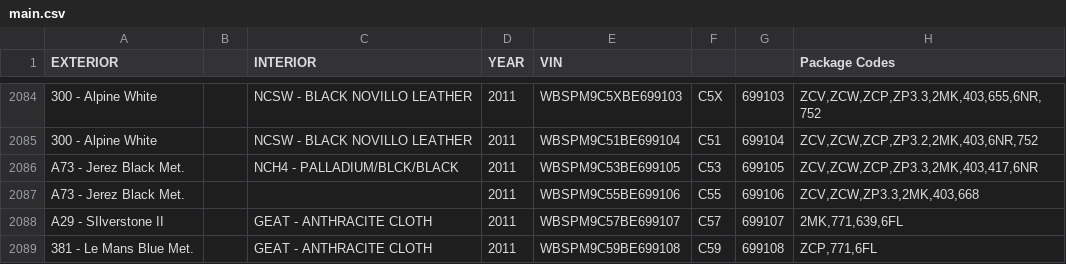
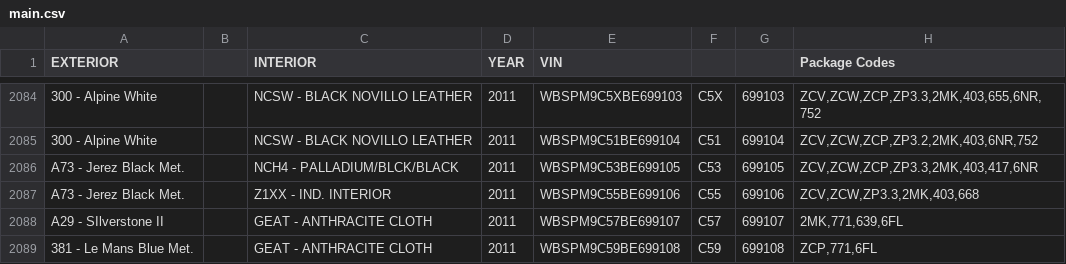
Before and after one commit to Sman19/Functioning-Website, a CSV file: main.csv, drawn as a sheet; only a part is shown, gaps mark what is left out; the diff covers the shown part only; the diff names each change by its address in the sheet, - before the commit and + after, or states it on an @@ line.

```diff
--- a/main.csv
+++ b/main.csv
-C2087 (INTERIOR): (empty)
+C2087 (INTERIOR): Z1XX - IND. INTERIOR
```
Also changed, not shown: 27 edited cells elsewhere in this file.
